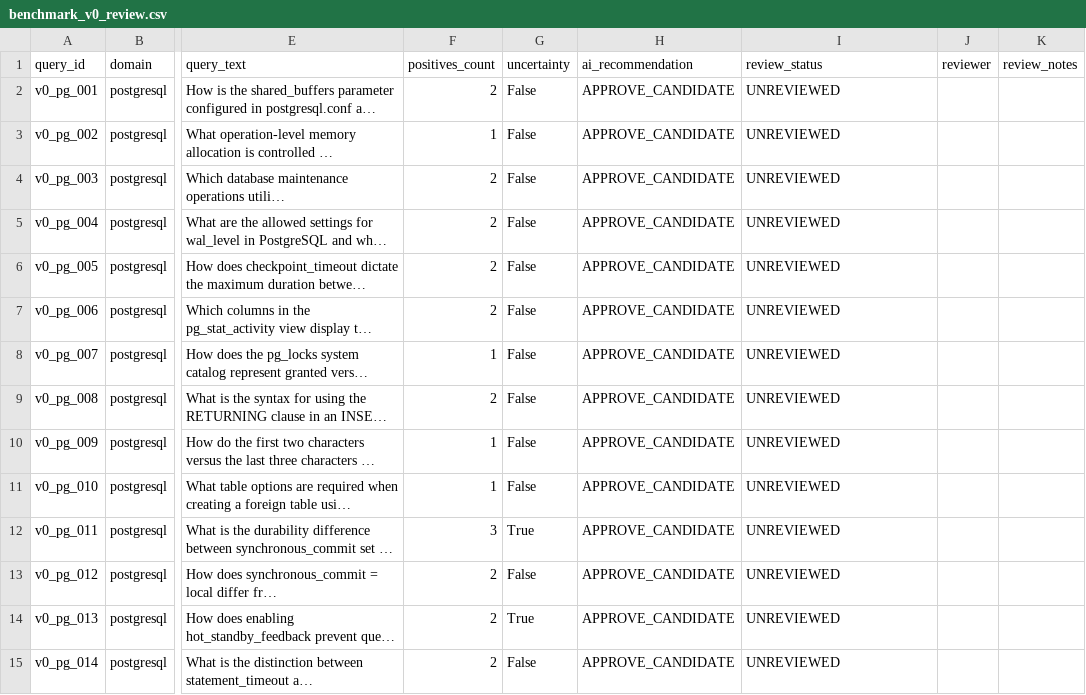
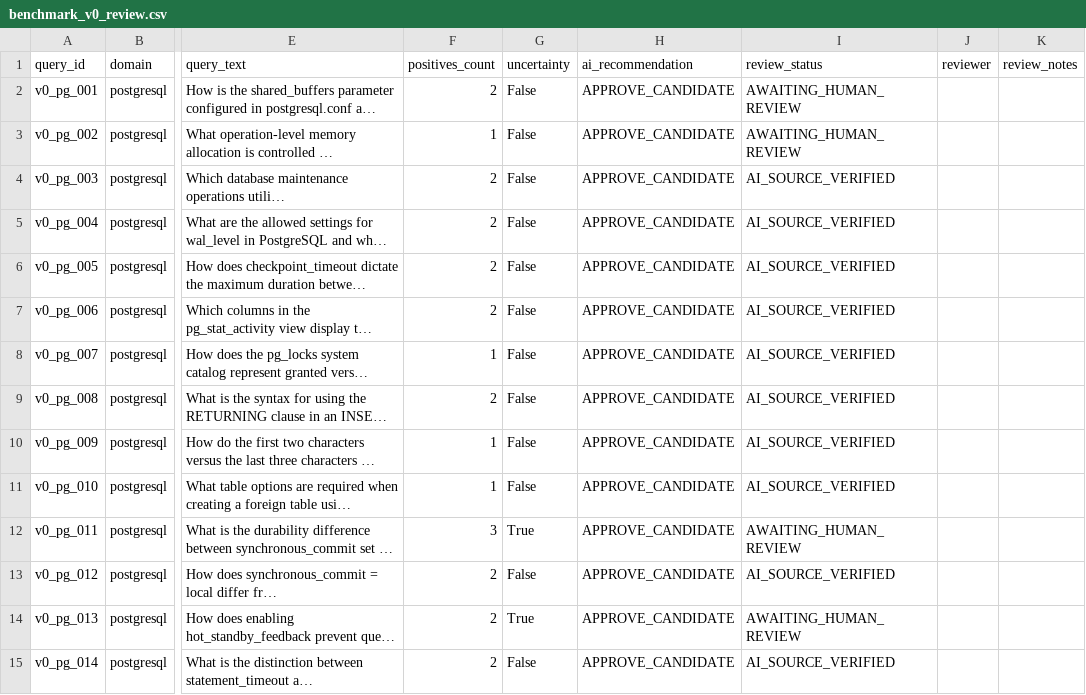
Before and after one commit to satish9177/RAGTune, a CSV file: benchmarks/review/benchmark_v0_review.csv, drawn as a sheet; only a part is shown, gaps mark what is left out; long unchanged cells end in …; the diff covers the shown part only; the diff names each change by its address in the sheet, - before the commit and + after, or states it on an @@ line.

Commit message:
feat(benchmark): finalize Benchmark v0 pre-freeze human audit sample and exact licenses

```diff
--- a/benchmarks/review/benchmark_v0_review.csv
+++ b/benchmarks/review/benchmark_v0_review.csv
-I2:I3 (review_status): UNREVIEWED
+I2:I3 (review_status): AWAITING_HUMAN_REVIEW
-I4:I11 (review_status): UNREVIEWED
+I4:I11 (review_status): AI_SOURCE_VERIFIED
-I12 (review_status): UNREVIEWED
+I12 (review_status): AWAITING_HUMAN_REVIEW
-I13 (review_status): UNREVIEWED
+I13 (review_status): AI_SOURCE_VERIFIED
-I14 (review_status): UNREVIEWED
+I14 (review_status): AWAITING_HUMAN_REVIEW
-I15 (review_status): UNREVIEWED
+I15 (review_status): AI_SOURCE_VERIFIED
```
Also changed, not shown: 126 edited cells elsewhere in this file, 15 other files.
